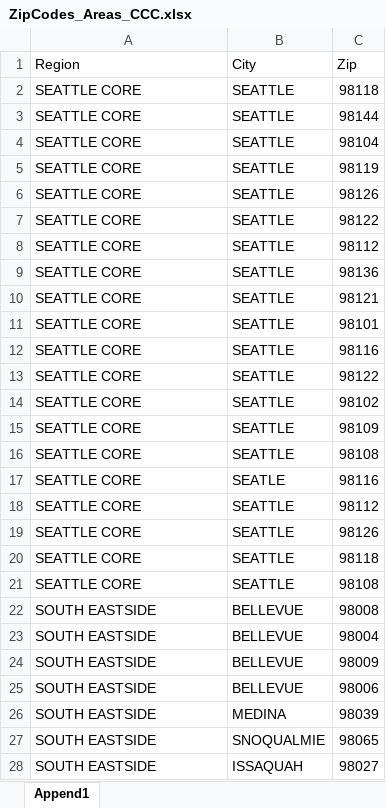
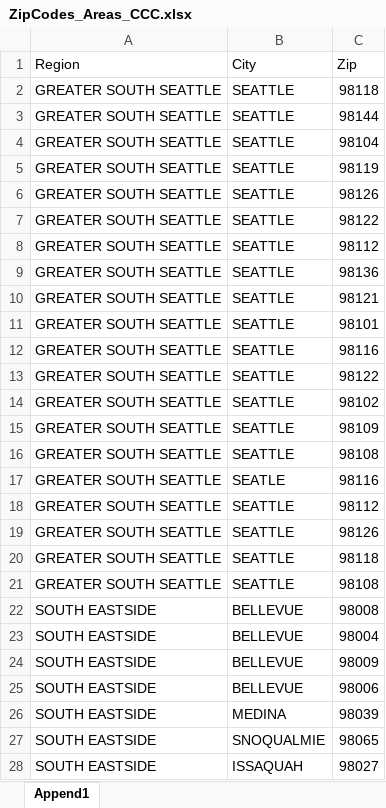
Before and after one commit to vickibmitchell/GG-Integration, an Excel workbook: docs/ZipCodes_Areas_CCC.xlsx, sheet Append1, drawn as a sheet; only a part is shown; values as stored, in another font and other column widths than the file's, no borders; table styles not drawn; the diff names each change by its address in the sheet, - before the commit and + after, or states it on an @@ line.

Commit message:
Update ZipCodes_Areas_CCC.xlsx

```diff
--- a/docs/ZipCodes_Areas_CCC.xlsx (sheet Append1)
+++ b/docs/ZipCodes_Areas_CCC.xlsx (sheet Append1)
-A2:A21 (Region): SEATTLE CORE
+A2:A21 (Region): GREATER SOUTH SEATTLE
```
